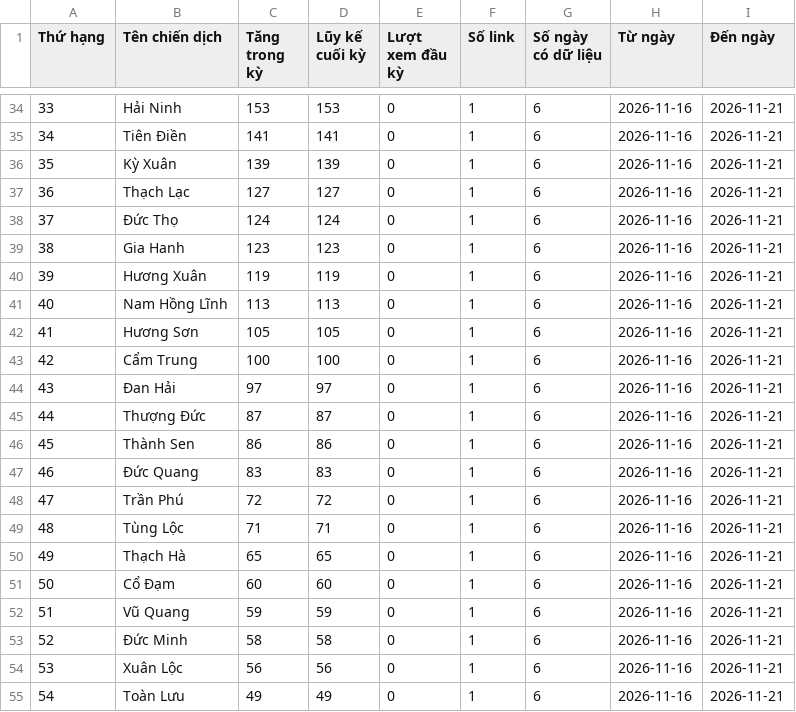
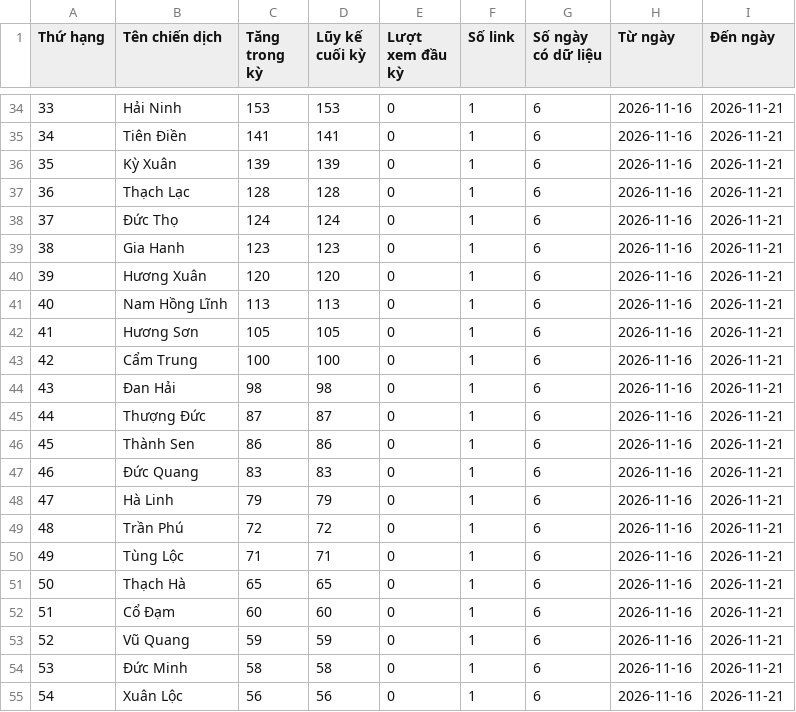
Before and after one commit to phuonglinh-ai/truyenthonghatinh, a CSV file: data.csv, drawn as a sheet; only a part is shown, gaps mark what is left out; the diff covers the shown part only.

Commit message:
Update data 2026-11-21 12:15

```diff
--- a/data.csv
+++ b/data.csv
@@ -36,6 +36,6 @@
 35,Kỳ Xuân,139,139,0,1,6,2026-11-16,2026-11-21
-36,Thạch Lạc,127,127,0,1,6,2026-11-16,2026-11-21
+36,Thạch Lạc,128,128,0,1,6,2026-11-16,2026-11-21
 37,Đức Thọ,124,124,0,1,6,2026-11-16,2026-11-21
 38,Gia Hanh,123,123,0,1,6,2026-11-16,2026-11-21
-39,Hương Xuân,119,119,0,1,6,2026-11-16,2026-11-21
+39,Hương Xuân,120,120,0,1,6,2026-11-16,2026-11-21
 40,Nam Hồng Lĩnh,113,113,0,1,6,2026-11-16,2026-11-21
@@ -43,3 +43,3 @@
 42,Cẩm Trung,100,100,0,1,6,2026-11-16,2026-11-21
-43,Đan Hải,97,97,0,1,6,2026-11-16,2026-11-21
+43,Đan Hải,98,98,0,1,6,2026-11-16,2026-11-21
 44,Thượng Đức,87,87,0,1,6,2026-11-16,2026-11-21
@@ -47,9 +47,9 @@
 46,Đức Quang,83,83,0,1,6,2026-11-16,2026-11-21
-47,Trần Phú,72,72,0,1,6,2026-11-16,2026-11-21
-48,Tùng Lộc,71,71,0,1,6,2026-11-16,2026-11-21
-49,Thạch Hà,65,65,0,1,6,2026-11-16,2026-11-21
-50,Cổ Đạm,60,60,0,1,6,2026-11-16,2026-11-21
-51,Vũ Quang,59,59,0,1,6,2026-11-16,2026-11-21
-52,Đức Minh,58,58,0,1,6,2026-11-16,2026-11-21
-53,Xuân Lộc,56,56,0,1,6,2026-11-16,2026-11-21
-54,Toàn Lưu,49,49,0,1,6,2026-11-16,2026-11-21
+47,Hà Linh,79,79,0,1,6,2026-11-16,2026-11-21
+48,Trần Phú,72,72,0,1,6,2026-11-16,2026-11-21
+49,Tùng Lộc,71,71,0,1,6,2026-11-16,2026-11-21
+50,Thạch Hà,65,65,0,1,6,2026-11-16,2026-11-21
+51,Cổ Đạm,60,60,0,1,6,2026-11-16,2026-11-21
+52,Vũ Quang,59,59,0,1,6,2026-11-16,2026-11-21
+53,Đức Minh,58,58,0,1,6,2026-11-16,2026-11-21
+54,Xuân Lộc,56,56,0,1,6,2026-11-16,2026-11-21
```
Also changed, not shown: 81 edited cells elsewhere in this file.
